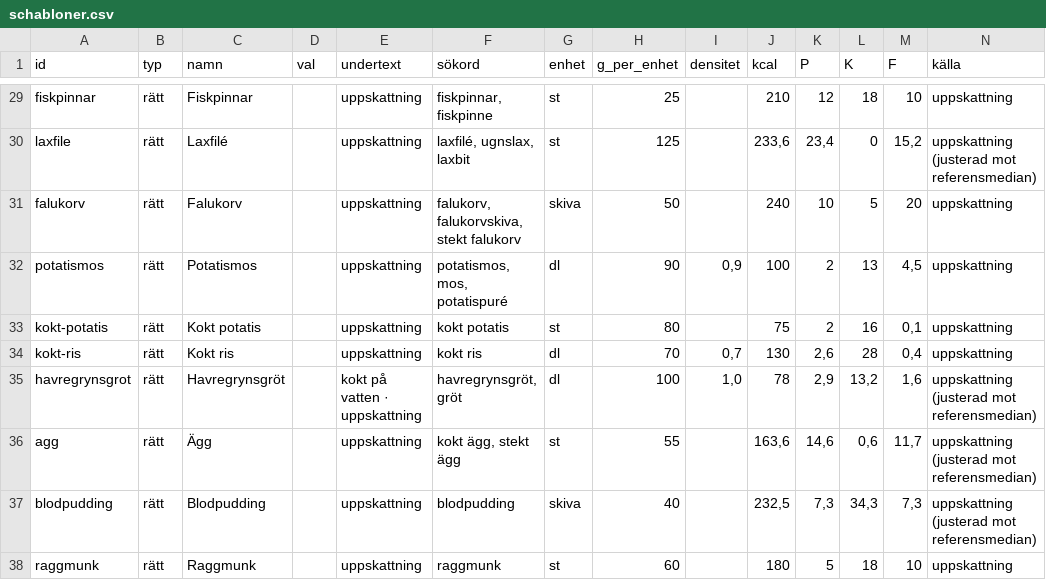
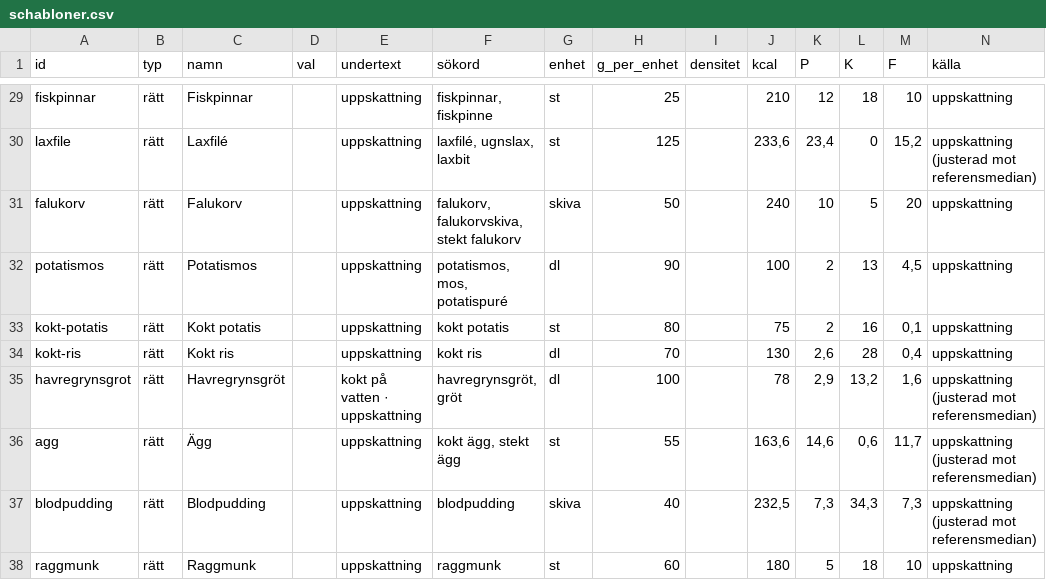
Before and after one commit to FlyingGooner/simple-nutrition, a CSV file: tools/data/schabloner.csv, drawn as a sheet; only a part is shown, gaps mark what is left out.

```diff
--- a/tools/data/schabloner.csv
+++ b/tools/data/schabloner.csv
@@ -31,6 +31,6 @@ laxfile;rätt;Laxfilé;;uppskattning;laxfilé, ugnslax, laxbit;st;125;;233,6;23,
 falukorv;rätt;Falukorv;;uppskattning;falukorv, falukorvskiva, stekt falukorv;skiva;50;;240;10;5;20;uppskattning
-potatismos;rätt;Potatismos;;uppskattning;potatismos, mos, potatispuré;dl;90;0,9;100;2;13;4,5;uppskattning
+potatismos;rätt;Potatismos;;uppskattning;potatismos, mos, potatispuré;dl;90;;100;2;13;4,5;uppskattning
 kokt-potatis;rätt;Kokt potatis;;uppskattning;kokt potatis;st;80;;75;2;16;0,1;uppskattning
-kokt-ris;rätt;Kokt ris;;uppskattning;kokt ris;dl;70;0,7;130;2,6;28;0,4;uppskattning
-havregrynsgrot;rätt;Havregrynsgröt;;kokt på vatten · uppskattning;havregrynsgröt, gröt;dl;100;1,0;78;2,9;13,2;1,6;uppskattning (justerad mot referensmedian)
+kokt-ris;rätt;Kokt ris;;uppskattning;kokt ris;dl;70;;130;2,6;28;0,4;uppskattning
+havregrynsgrot;rätt;Havregrynsgröt;;kokt på vatten · uppskattning;havregrynsgröt, gröt;dl;100;;78;2,9;13,2;1,6;uppskattning (justerad mot referensmedian)
 agg;rätt;Ägg;;uppskattning;kokt ägg, stekt ägg;st;55;;163,6;14,6;0,6;11,7;uppskattning (justerad mot referensmedian)
```
Also changed, not shown: data/indata/matt.csv, 10 other files.
